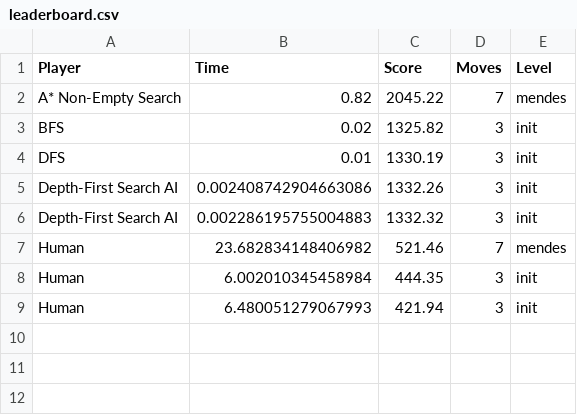
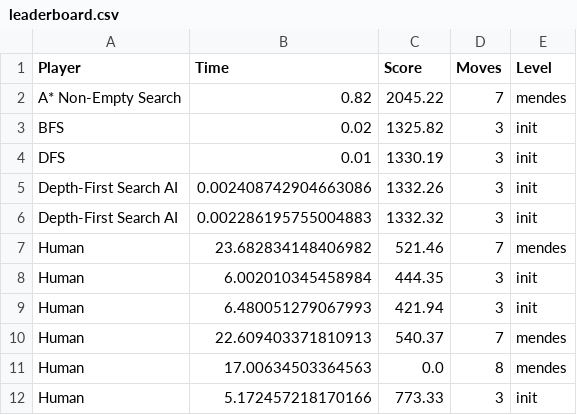
Before and after one commit to jose-carlos-sousa/jelly-field-IA, a CSV file: leaderboard.csv, drawn as a sheet; the diff names each change by its address in the sheet, - before the commit and + after, or states it on an @@ line.

Commit message:
added time and moves

```diff
--- a/leaderboard.csv
+++ b/leaderboard.csv
+row 10: Human | 22.609403371810913 | 540.37 | 7 | mendes
+row 11: Human | 17.00634503364563 | 0.0 | 8 | mendes
+row 12: Human | 5.172457218170166 | 773.33 | 3 | init
```
Also changed, not shown: 1 other file.
